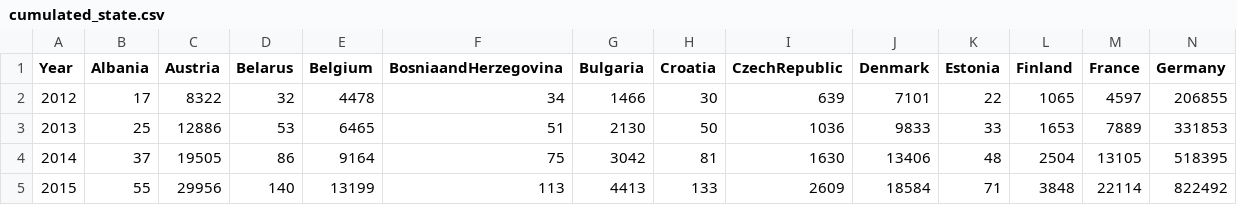
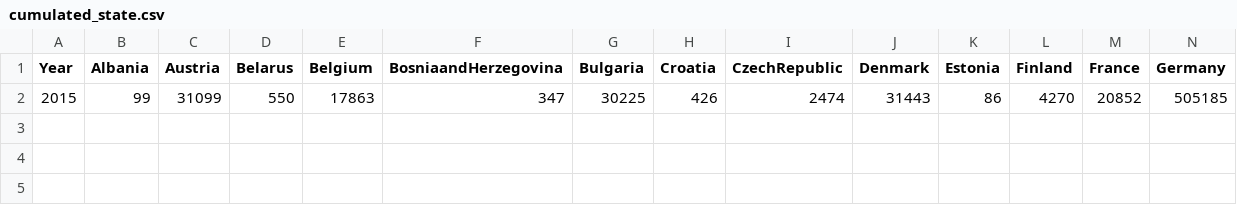
Before and after one commit to wojciechwiton/Refugee-movement-modelling, a CSV file: code/cumulated_state.csv, drawn as a sheet; only a part is shown; removed rows and columns are numbered as before the commit, all else as after; rows hold the shown columns only; the diff names each change by its address in the sheet, - before the commit and + after, or states it on an @@ line.

```diff
--- a/code/cumulated_state.csv
+++ b/code/cumulated_state.csv
-row 2: 2012 | 17 | 8322 | 32 | 4478 | 34 | 1466 | 30 | 639 | 7101 | 22 | 1065 | 4597 | 206855
-row 3: 2013 | 25 | 12886 | 53 | 6465 | 51 | 2130 | 50 | 1036 | 9833 | 33 | 1653 | 7889 | 331853
-row 4: 2014 | 37 | 19505 | 86 | 9164 | 75 | 3042 | 81 | 1630 | 13406 | 48 | 2504 | 13105 | 518395
-row 5: 2015 | 55 | 29956 | 140 | 13199 | 113 | 4413 | 133 | 2609 | 18584 | 71 | 3848 | 22114 | 822492
+row 2: 2015 | 99 | 31099 | 550 | 17863 | 347 | 30225 | 426 | 2474 | 31443 | 86 | 4270 | 20852 | 505185
```
Also changed, not shown: code/current_state.csv, code/historic_current_state.csv, 1 other file.
